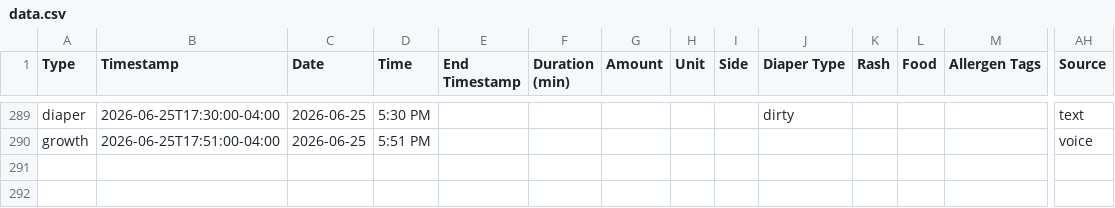
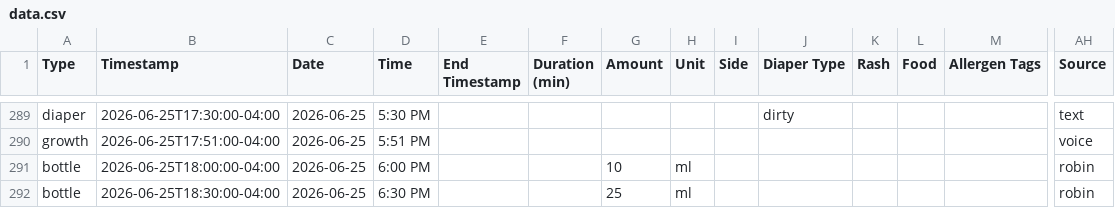
Before and after one commit to mjkavs99/vienna-tracker, a CSV file: data.csv, drawn as a sheet; only a part is shown, gaps mark what is left out; rows hold the shown columns only; the diff names each change by its address in the sheet, - before the commit and + after, or states it on an @@ line.

Commit message:
Update data.csv from Vienna dashboard

```diff
--- a/data.csv
+++ b/data.csv
+row 291: bottle | 2026-06-25T18:00:00-04:00 | 2026-06-25 | 6:00 PM |  |  | 10 | ml |  |  |  |  |  | robin
+row 292: bottle | 2026-06-25T18:30:00-04:00 | 2026-06-25 | 6:30 PM |  |  | 25 | ml |  |  |  |  |  | robin
```
